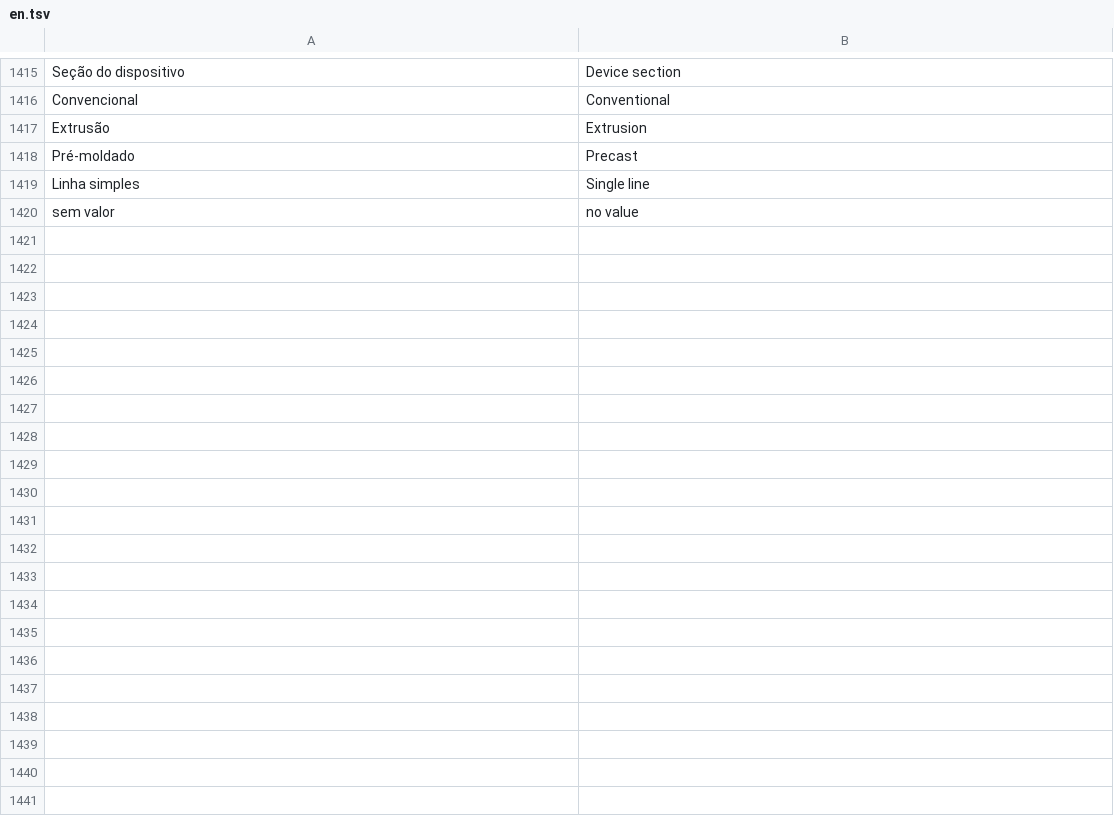
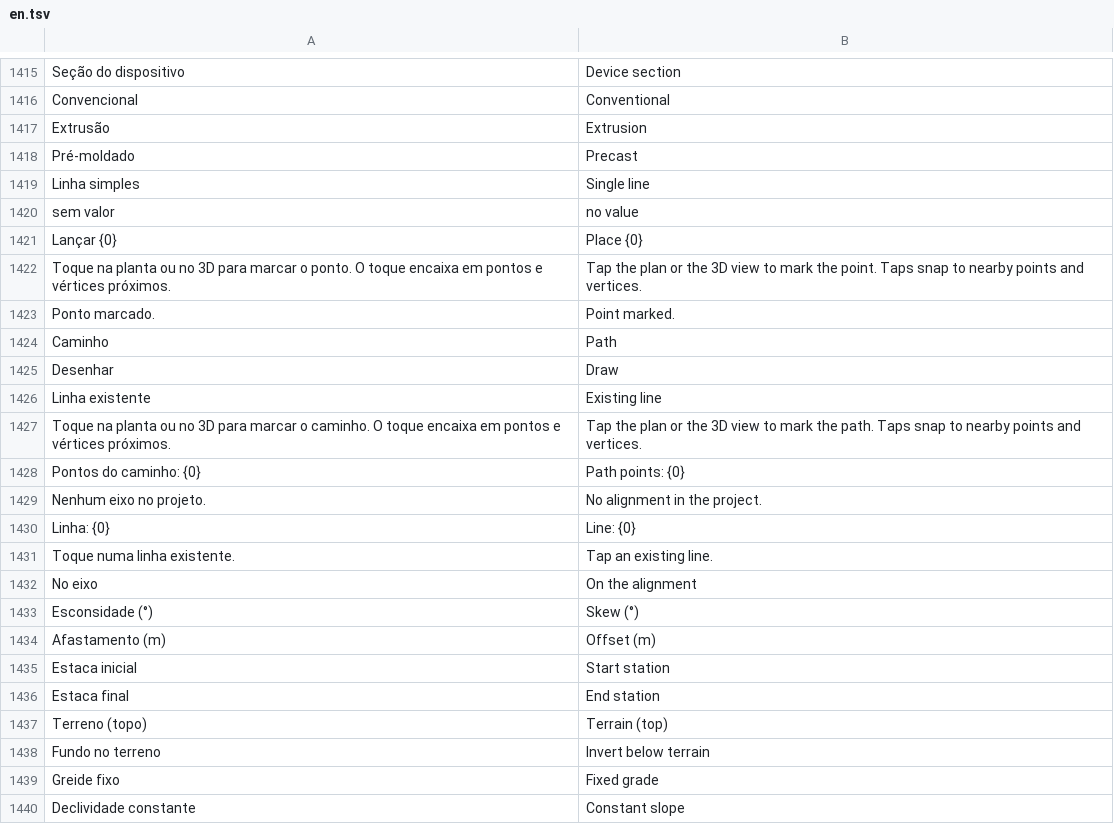
Before and after one commit to psstz-lima/app-dwg, a TSV file: core/src/main/resources/com/appdwg/core/i18n/en.tsv, drawn as a sheet; only a part is shown, gaps mark what is left out; the diff covers the shown part only; the diff names each change by its address in the sheet, - before the commit and + after, or states it on an @@ line.

```diff
--- a/core/src/main/resources/com/appdwg/core/i18n/en.tsv
+++ b/core/src/main/resources/com/appdwg/core/i18n/en.tsv
+row 1421: Lançar {0} | Place {0}
+row 1422: Toque na planta ou no 3D para marcar o ponto. O toque encaixa em pontos e vértices próximos. | Tap the plan or the 3D view to mark the point. Taps snap to nearby points and vertices.
+row 1423: Ponto marcado. | Point marked.
+row 1424: Caminho | Path
+row 1425: Desenhar | Draw
+row 1426: Linha existente | Existing line
+row 1427: Toque na planta ou no 3D para marcar o caminho. O toque encaixa em pontos e vértices próximos. | Tap the plan or the 3D view to mark the path. Taps snap to nearby points and vertices.
+row 1428: Pontos do caminho: {0} | Path points: {0}
+row 1429: Nenhum eixo no projeto. | No alignment in the project.
+row 1430: Linha: {0} | Line: {0}
+row 1431: Toque numa linha existente. | Tap an existing line.
+row 1432: No eixo | On the alignment
+row 1433: Esconsidade (°) | Skew (°)
+row 1434: Afastamento (m) | Offset (m)
+row 1435: Estaca inicial | Start station
+row 1436: Estaca final | End station
+row 1437: Terreno (topo) | Terrain (top)
+row 1438: Fundo no terreno | Invert below terrain
+row 1439: Greide fixo | Fixed grade
+row 1440: Declividade constante | Constant slope
```
Also changed, not shown: 15 added rows elsewhere in this file, 14 other files.
